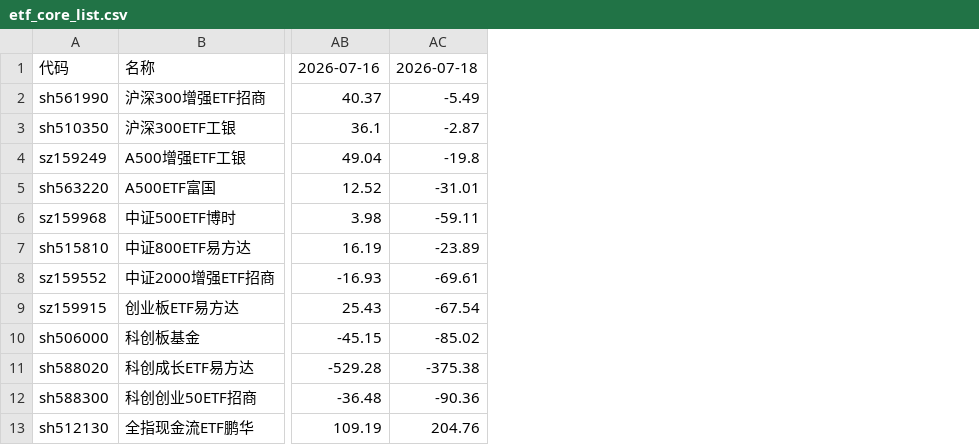
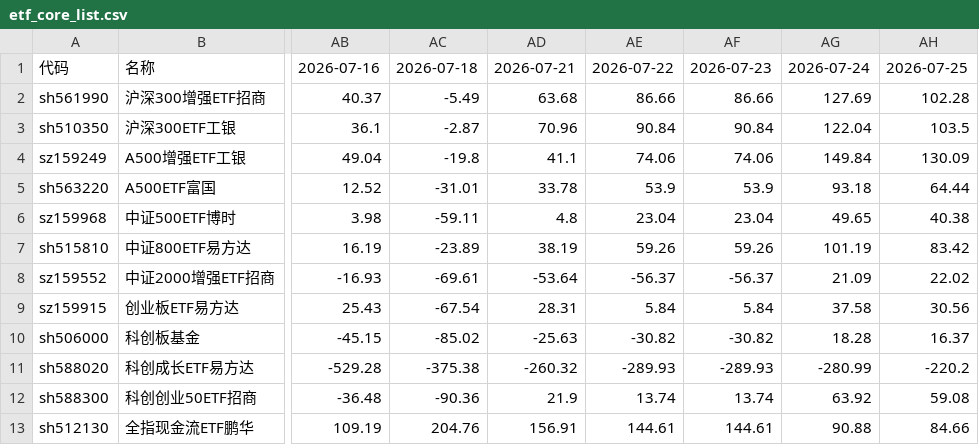
Before and after one commit to Markzzq/PythonProject, a CSV file: etf_core_list.csv, drawn as a sheet; only a part is shown, gaps mark what is left out; the diff names each change by its address in the sheet, - before the commit and + after, or states it on an @@ line.

```diff
--- a/etf_core_list.csv
+++ b/etf_core_list.csv
+column AD (2026-07-21), rows 2-13: 63.68 | 70.96 | 41.1 | 33.78 | 4.8 | 38.19 | -53.64 | 28.31 | -25.63 | -260.32 | 21.9 | 156.91
+column AE (2026-07-22), rows 2-13: 86.66 | 90.84 | 74.06 | 53.9 | 23.04 | 59.26 | -56.37 | 5.84 | -30.82 | -289.93 | 13.74 | 144.61
+column AF (2026-07-23), rows 2-13: 86.66 | 90.84 | 74.06 | 53.9 | 23.04 | 59.26 | -56.37 | 5.84 | -30.82 | -289.93 | 13.74 | 144.61
+column AG (2026-07-24), rows 2-13: 127.69 | 122.04 | 149.84 | 93.18 | 49.65 | 101.19 | 21.09 | 37.58 | 18.28 | -280.99 | 63.92 | 90.88
+column AH (2026-07-25), rows 2-13: 102.28 | 103.5 | 130.09 | 64.44 | 40.38 | 83.42 | 22.02 | 30.56 | 16.37 | -220.2 | 59.08 | 84.66
```
Also changed, not shown: stock_A_list.csv, 21 other files.
